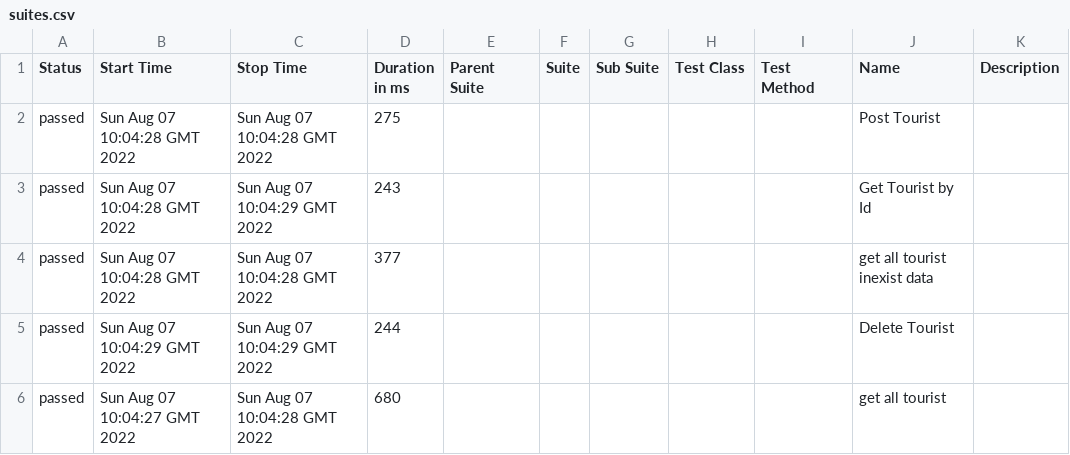
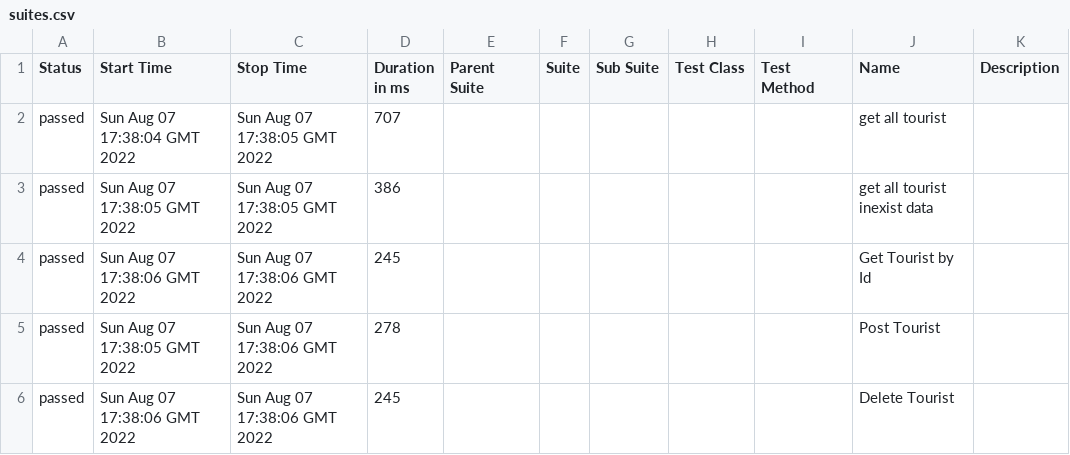
Before and after one commit to mohammedhaj/itpostman, a CSV file: 17/data/suites.csv, drawn as a sheet.

```diff
--- a/17/data/suites.csv
+++ b/17/data/suites.csv
@@ -1,6 +1,6 @@
 "Status","Start Time","Stop Time","Duration in ms","Parent Suite","Suite","Sub Suite","Test Class","Test Method","Name","Description"
-"passed","Sun Aug 07 10:04:28 GMT 2022","Sun Aug 07 10:04:28 GMT 2022","275","","","","","","Post Tourist",""
-"passed","Sun Aug 07 10:04:28 GMT 2022","Sun Aug 07 10:04:29 GMT 2022","243","","","","","","Get Tourist by Id",""
-"passed","Sun Aug 07 10:04:28 GMT 2022","Sun Aug 07 10:04:28 GMT 2022","377","","","","","","get all tourist inexist data",""
-"passed","Sun Aug 07 10:04:29 GMT 2022","Sun Aug 07 10:04:29 GMT 2022","244","","","","","","Delete Tourist",""
-"passed","Sun Aug 07 10:04:27 GMT 2022","Sun Aug 07 10:04:28 GMT 2022","680","","","","","","get all tourist",""
+"passed","Sun Aug 07 17:38:04 GMT 2022","Sun Aug 07 17:38:05 GMT 2022","707","","","","","","get all tourist",""
+"passed","Sun Aug 07 17:38:05 GMT 2022","Sun Aug 07 17:38:05 GMT 2022","386","","","","","","get all tourist inexist data",""
+"passed","Sun Aug 07 17:38:06 GMT 2022","Sun Aug 07 17:38:06 GMT 2022","245","","","","","","Get Tourist by Id",""
+"passed","Sun Aug 07 17:38:05 GMT 2022","Sun Aug 07 17:38:06 GMT 2022","278","","","","","","Post Tourist",""
+"passed","Sun Aug 07 17:38:06 GMT 2022","Sun Aug 07 17:38:06 GMT 2022","245","","","","","","Delete Tourist",""
```
Also changed, not shown: 36 other files.
